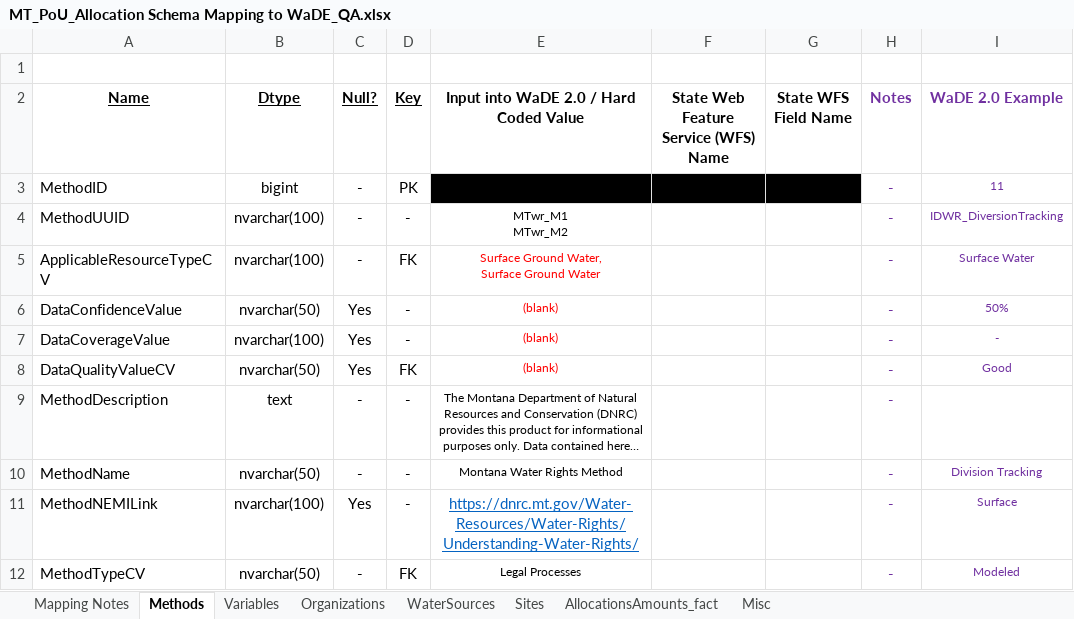
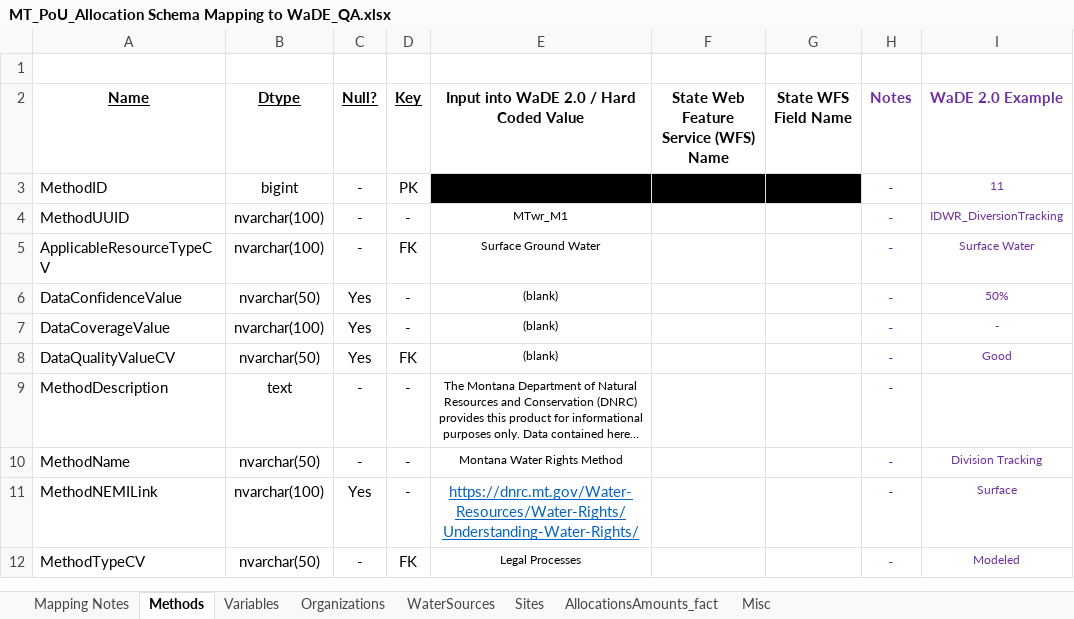
Before and after one commit to WSWCWaterDataExchange/MappingStatesDataToWaDE2.0, an Excel workbook: Montana/WaterAllocation/MT_PoU_Allocation Schema Mapping to WaDE_QA.xlsx, sheet Methods, drawn as a sheet; only a part is shown; long unchanged cells end in …; values as stored, in another font and other column widths than the file's, no borders; ↵ is a line break in a cell; the diff names each change by its address in the sheet, - before the commit and + after, or states it on an @@ line.

```diff
--- a/Montana/WaterAllocation/MT_PoU_Allocation Schema Mapping to WaDE_QA.xlsx (sheet Methods)
+++ b/Montana/WaterAllocation/MT_PoU_Allocation Schema Mapping to WaDE_QA.xlsx (sheet Methods)
-E4: MTwr_M1 ↵ MTwr_M2
+E4: MTwr_M1
-E5: Surface Ground Water, ↵ Surface Ground Water
+E5: Surface Ground Water
-E5:E8 text colour: #FF0000
+E5:E8 text colour: black
```
Also changed, not shown: Oklahoma/WaterAllocation/OK_Allocation Schema Mapping to WaDE_QA.xlsx, 14 other files.
